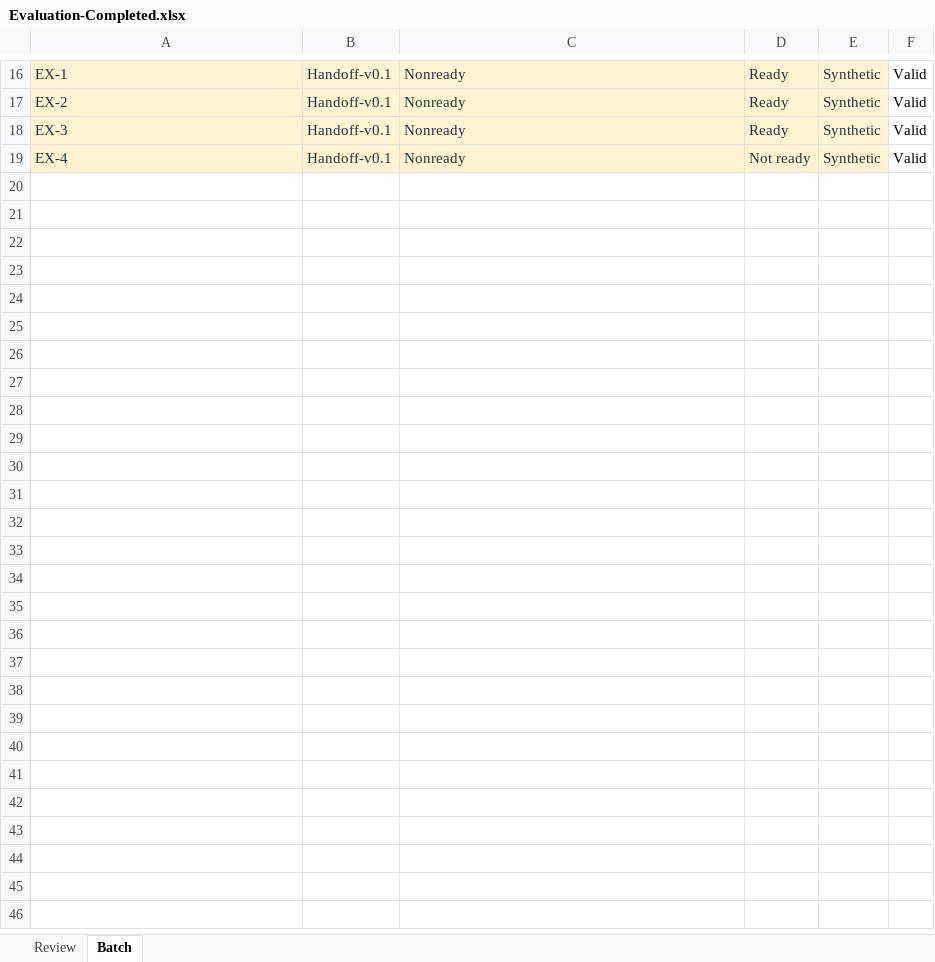
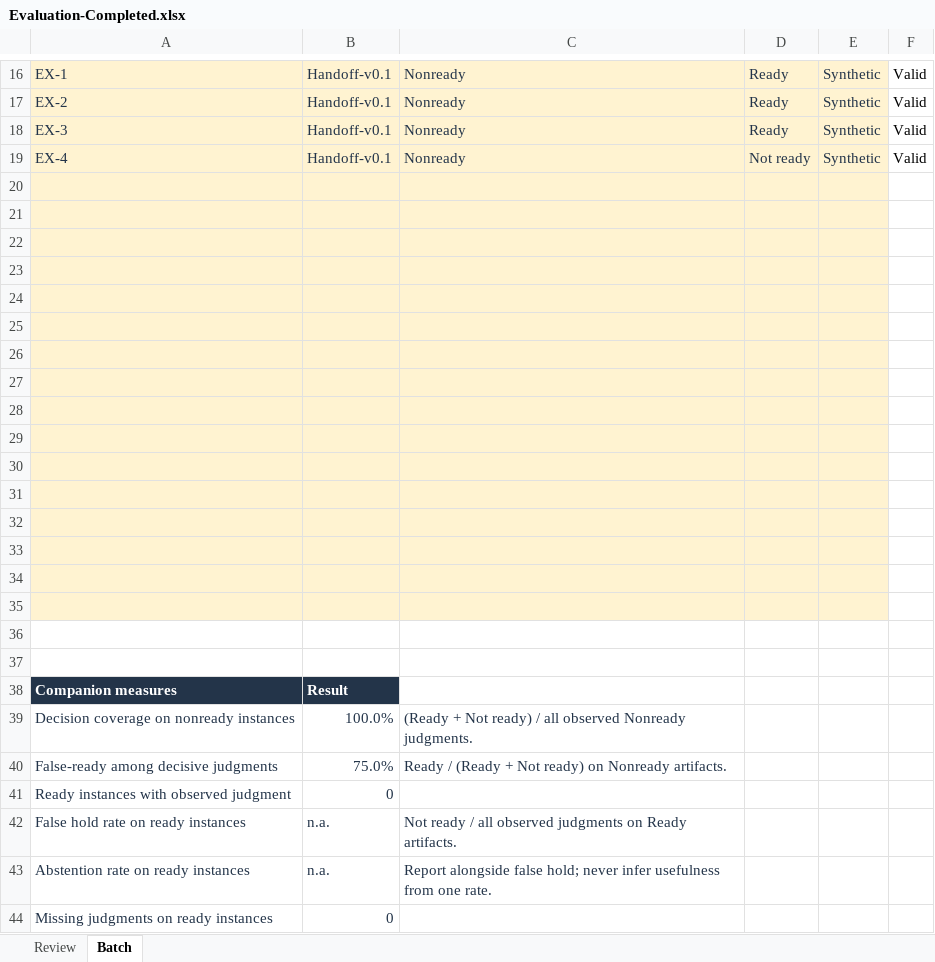
Before and after one commit to yejuntak/hcai-deployment-readiness, an Excel workbook: Worked-Example/Evaluation-Completed.xlsx, sheet Batch, drawn as a sheet; only a part is shown, gaps mark what is left out; values as stored, in another font and other column widths than the file's, no borders; conditional formats not drawn; the diff names each change by its address in the sheet, - before the commit and + after, or states it on an @@ line.

```diff
--- a/Worked-Example/Evaluation-Completed.xlsx (sheet Batch)
+++ b/Worked-Example/Evaluation-Completed.xlsx (sheet Batch)
+row 20: (empty)
+row 21: (empty)
+row 22: (empty)
+row 23: (empty)
+row 24: (empty)
+row 25: (empty)
+row 26: (empty)
+row 27: (empty)
+row 28: (empty)
+row 29: (empty)
+row 30: (empty)
+row 31: (empty)
+row 32: (empty)
+row 33: (empty)
+row 34: (empty)
+row 35: (empty)
+row 36: (empty)
+row 37: (empty)
+row 38: Companion measures | Result
+row 39: Decision coverage on nonready instances | 100.0% | (Ready + Not ready) / all observed Nonready judgments.
+row 40: False-ready among decisive judgments | 75.0% | Ready / (Ready + Not ready) on Nonready artifacts.
+row 41: Ready instances with observed judgment | 0
+row 42: False hold rate on ready instances | n.a. | Not ready / all observed judgments on Ready artifacts.
+row 43: Abstention rate on ready instances | n.a. | Report alongside false hold; never infer usefulness from one rate.
+row 44: Missing judgments on ready instances | 0
```
Also changed, not shown: sheet Review, Evaluation-Template.xlsx, 32 other files.
